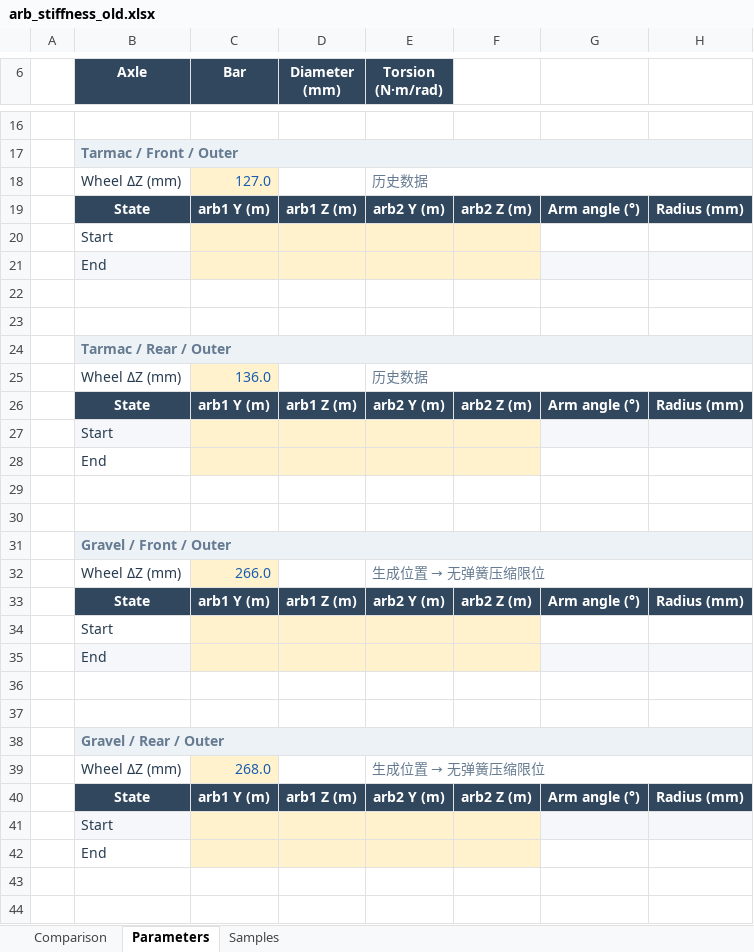
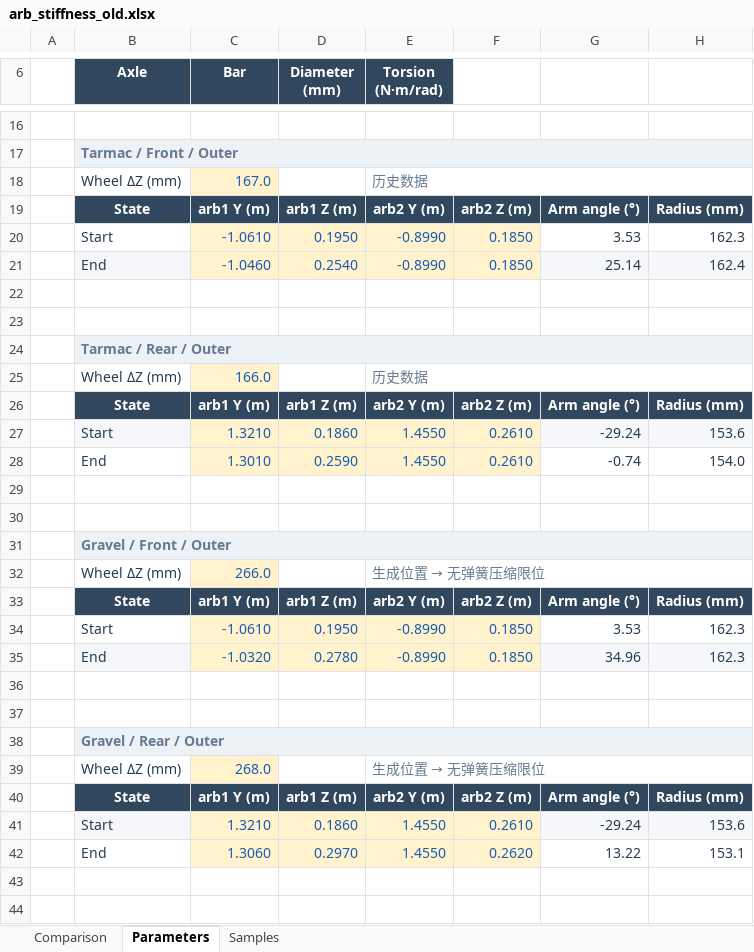
Before and after one commit to ProgUn1corn/qlourie_astral_r, an Excel workbook: docs/arb_stiffness_old.xlsx, sheet Parameters, drawn as a sheet; only a part is shown, gaps mark what is left out; values as stored, in another font and other column widths than the file's, no borders; removed rows and columns are numbered as before the commit, all else as after; the diff names each change by its address in the sheet, - before the commit and + after, or states it on an @@ line.

```diff
--- a/docs/arb_stiffness_old.xlsx (sheet Parameters)
+++ b/docs/arb_stiffness_old.xlsx (sheet Parameters)
-C18 (Bar): 127.0
+C18 (Bar): 167.0
-row 20:  | Start
-row 21:  | End
+row 20:  | Start | -1.0610 | 0.1950 | -0.8990 | 0.1850 | 3.53 | 162.3
+row 21:  | End | -1.0460 | 0.2540 | -0.8990 | 0.1850 | 25.14 | 162.4
-C25 (Bar): 136.0
+C25 (Bar): 166.0
-row 27:  | Start
-row 28:  | End
+row 27:  | Start | 1.3210 | 0.1860 | 1.4550 | 0.2610 | -29.24 | 153.6
+row 28:  | End | 1.3010 | 0.2590 | 1.4550 | 0.2610 | -0.74 | 154.0
-row 34:  | Start
-row 35:  | End
+row 34:  | Start | -1.0610 | 0.1950 | -0.8990 | 0.1850 | 3.53 | 162.3
+row 35:  | End | -1.0320 | 0.2780 | -0.8990 | 0.1850 | 34.96 | 162.3
-row 41:  | Start
-row 42:  | End
+row 41:  | Start | 1.3210 | 0.1860 | 1.4550 | 0.2610 | -29.24 | 153.6
+row 42:  | End | 1.3060 | 0.2970 | 1.4550 | 0.2620 | 13.22 | 153.1
```
Also changed, not shown: sheet Samples, sheet Comparison, charts or pictures.
